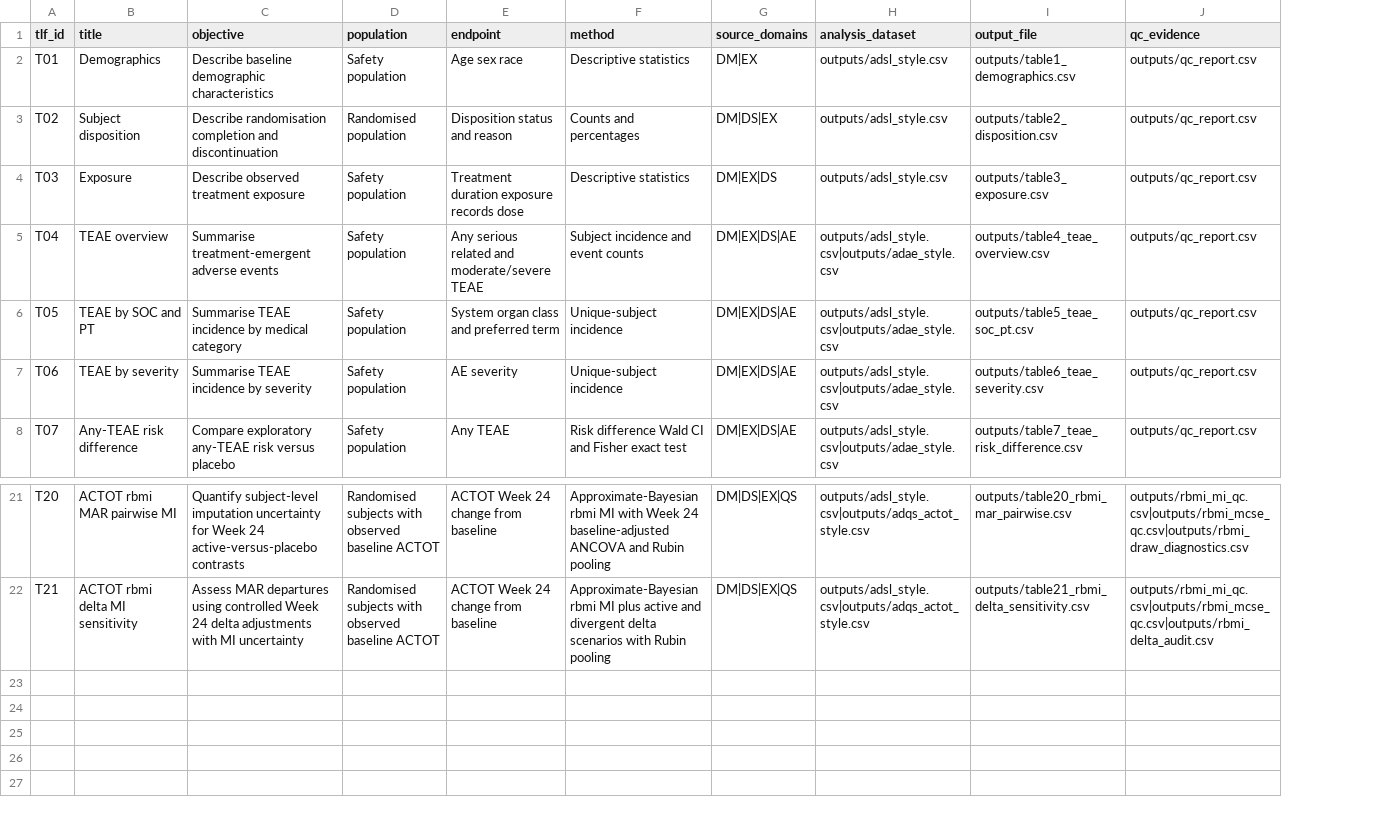
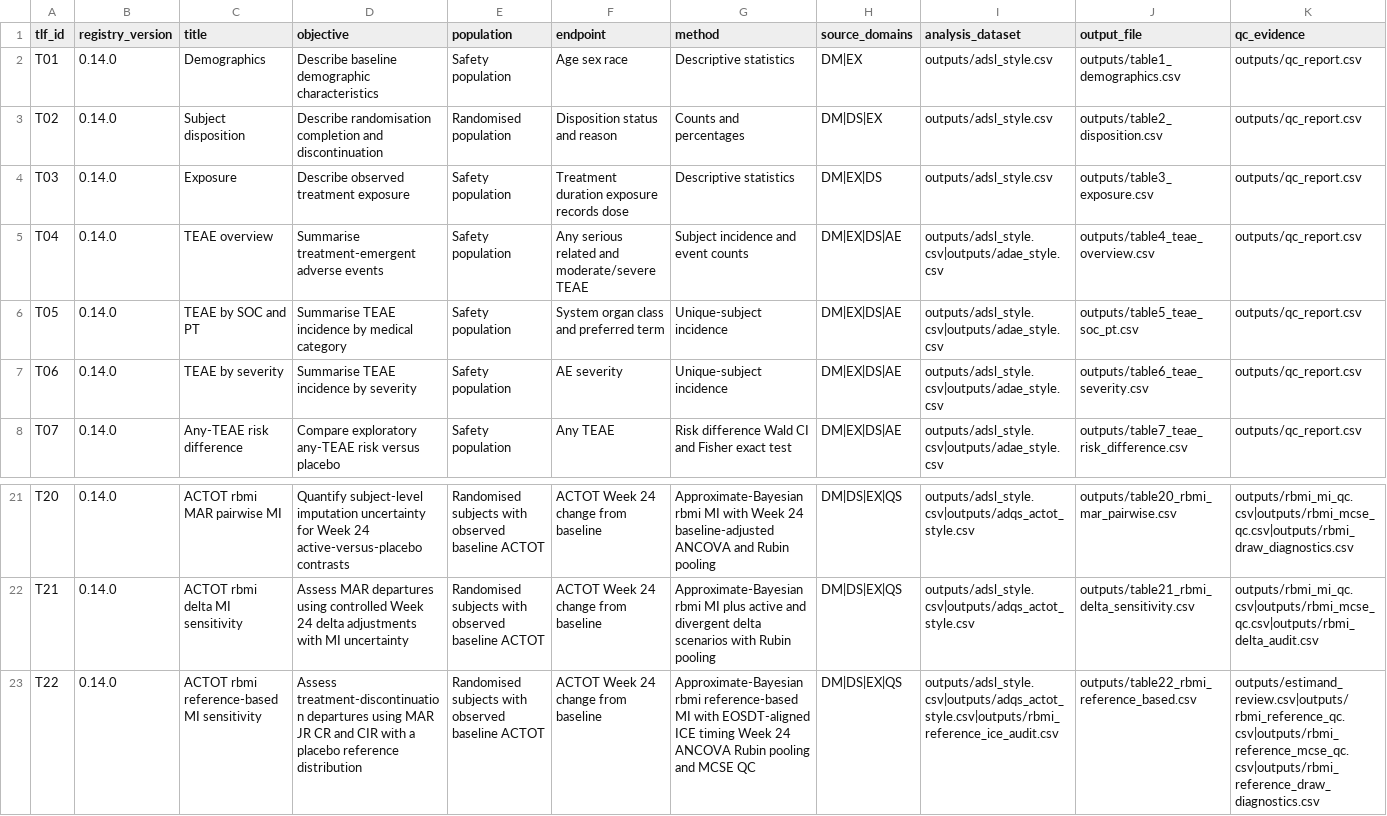
Before and after one commit to xm2325/clinical_trial_biostatistics_cdisc, a CSV file: spec/analysis_traceability.csv, drawn as a sheet; only a part is shown, gaps mark what is left out; the diff names each change by its address in the sheet, - before the commit and + after, or states it on an @@ line.

Commit message:
Add v0.14 reference-based MI sensitivity (#13)
Add EOSDT-aligned MAR/JR/CR/CIR reference-based MI sensitivity, formal T22 registration, CR-008 change control, 22-TLF traceability, and v0.14 registry-version governance.

```diff
--- a/spec/analysis_traceability.csv
+++ b/spec/analysis_traceability.csv
+column B (registry_version), rows 2-8: all 0.14.0; rows 21-22: 0.14.0 | 0.14.0
+row 23: T22 | 0.14.0 | ACTOT rbmi reference-based MI sensitivity | Assess treatment-discontinuation departures using MAR JR CR and CIR with a placebo reference distribution | Randomised subjects with observed baseline ACTOT | ACTOT Week 24 change from baseline | Approximate-Bayesian rbmi reference-based MI with EOSDT-aligned ICE timing Week 24 ANCOVA Rubin pooling and MCSE QC | DM|DS|EX|QS | outputs/adsl_style.csv|outputs/adqs_actot_style.csv|outputs/rbmi_reference_ice_audit.csv | outputs/table22_rbmi_reference_based.csv | outputs/estimand_review.csv|outputs/rbmi_reference_qc.csv|outputs/rbmi_reference_mcse_qc.csv|outputs/rbmi_reference_draw_diagnostics.csv
```
Also changed, not shown: 18 other files.
